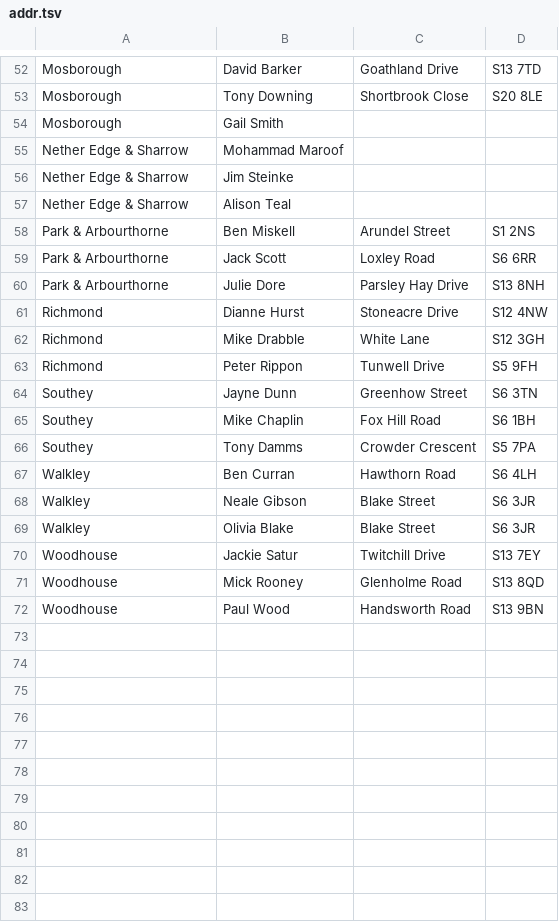
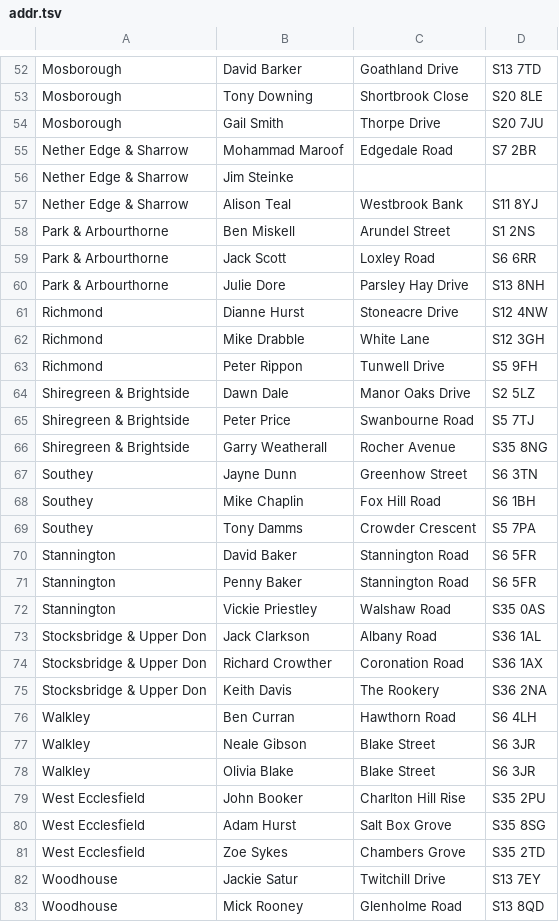
Before and after one commit to drj11/sheffield-councillor-location, a TSV file: data/addr.tsv, drawn as a sheet; only a part is shown, gaps mark what is left out; the shorter side is filled out with more unchanged rows.

Commit message:
More data

```diff
--- a/data/addr.tsv
+++ b/data/addr.tsv
@@ -53,6 +53,6 @@ Mosborough	David Barker	Goathland Drive	S13 7TD
 Mosborough	Tony Downing	Shortbrook Close	S20 8LE
-Mosborough	Gail Smith
-Nether Edge & Sharrow	Mohammad Maroof
+Mosborough	Gail Smith	Thorpe Drive	S20 7JU
+Nether Edge & Sharrow	Mohammad Maroof	Edgedale Road	S7 2BR
 Nether Edge & Sharrow	Jim Steinke
-Nether Edge & Sharrow	Alison Teal
+Nether Edge & Sharrow	Alison Teal	Westbrook Bank	S11 8YJ
 Park & Arbourthorne	Ben Miskell	Arundel Street	S1 2NS
@@ -63,2 +63,5 @@ Richmond	Mike Drabble	White Lane	S12 3GH
 Richmond	Peter Rippon	Tunwell Drive	S5 9FH
+Shiregreen & Brightside	Dawn Dale	Manor Oaks Drive	S2 5LZ
+Shiregreen & Brightside	Peter Price	Swanbourne Road	S5 7TJ
+Shiregreen & Brightside	Garry Weatherall	Rocher Avenue	S35 8NG
 Southey	Jayne Dunn	Greenhow Street	S6 3TN
@@ -66,2 +69,8 @@ Southey	Mike Chaplin	Fox Hill Road	S6 1BH
 Southey	Tony Damms	Crowder Crescent	S5 7PA
+Stannington	David Baker	Stannington Road	S6 5FR
+Stannington	Penny Baker	Stannington Road	S6 5FR
+Stannington	Vickie Priestley	Walshaw Road	S35 0AS
+Stocksbridge & Upper Don	Jack Clarkson	Albany Road	S36 1AL
+Stocksbridge & Upper Don	Richard Crowther	Coronation Road	S36 1AX
+Stocksbridge & Upper Don	Keith Davis	The Rookery	S36 2NA
 Walkley	Ben Curran	Hawthorn Road	S6 4LH
@@ -69,2 +78,5 @@ Walkley	Neale Gibson	Blake Street	S6 3JR
 Walkley	Olivia Blake	Blake Street	S6 3JR
+West Ecclesfield	John Booker	Charlton Hill Rise	S35 2PU
+West Ecclesfield	Adam Hurst	Salt Box Grove	S35 8SG
+West Ecclesfield	Zoe Sykes	Chambers Grove	S35 2TD
 Woodhouse	Jackie Satur	Twitchill Drive	S13 7EY
```
